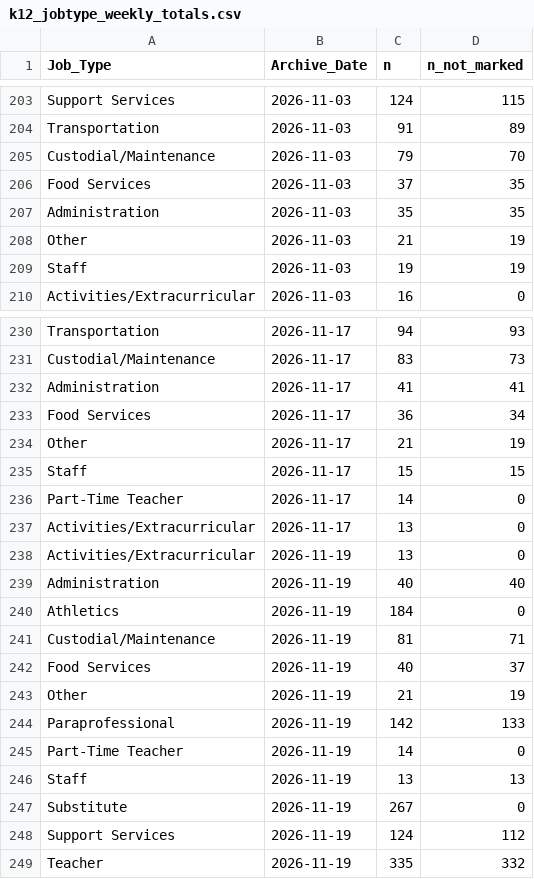
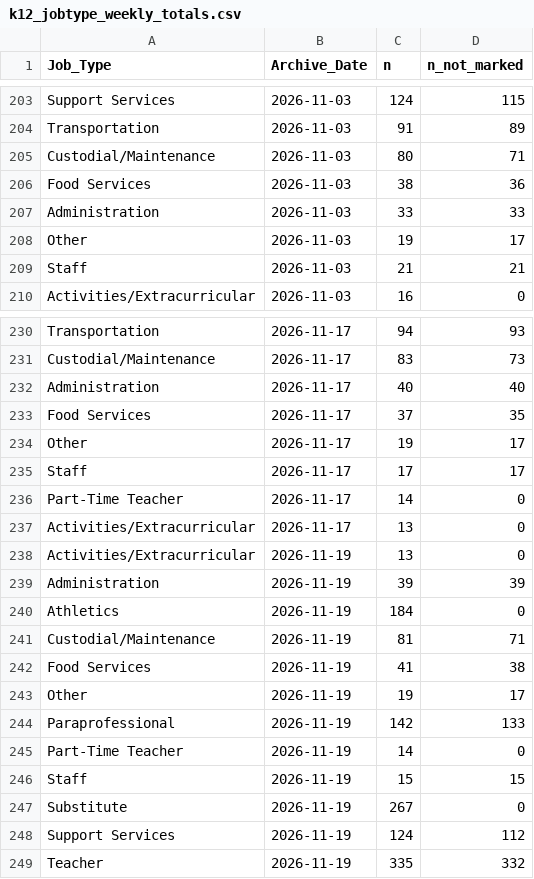
Before and after one commit to bostickmike/Montana-Education-Jobs-Dashboard, a CSV file: Mt_Ed_Jobs/k12_jobtype_weekly_totals.csv, drawn as a sheet; only a part is shown, gaps mark what is left out; the diff covers the shown part only.

```diff
--- a/Mt_Ed_Jobs/k12_jobtype_weekly_totals.csv
+++ b/Mt_Ed_Jobs/k12_jobtype_weekly_totals.csv
@@ -204,7 +204,7 @@
 "Transportation","2026-11-03",91,89
-"Custodial/Maintenance","2026-11-03",79,70
-"Food Services","2026-11-03",37,35
-"Administration","2026-11-03",35,35
-"Other","2026-11-03",21,19
-"Staff","2026-11-03",19,19
+"Custodial/Maintenance","2026-11-03",80,71
+"Food Services","2026-11-03",38,36
+"Administration","2026-11-03",33,33
+"Other","2026-11-03",19,17
+"Staff","2026-11-03",21,21
 "Activities/Extracurricular","2026-11-03",16,0
@@ -231,6 +231,6 @@
 "Custodial/Maintenance","2026-11-17",83,73
-"Administration","2026-11-17",41,41
-"Food Services","2026-11-17",36,34
-"Other","2026-11-17",21,19
-"Staff","2026-11-17",15,15
+"Administration","2026-11-17",40,40
+"Food Services","2026-11-17",37,35
+"Other","2026-11-17",19,17
+"Staff","2026-11-17",17,17
 "Part-Time Teacher","2026-11-17",14,0
@@ -238,10 +238,10 @@
 "Activities/Extracurricular","2026-11-19",13,0
-"Administration","2026-11-19",40,40
+"Administration","2026-11-19",39,39
 "Athletics","2026-11-19",184,0
 "Custodial/Maintenance","2026-11-19",81,71
-"Food Services","2026-11-19",40,37
-"Other","2026-11-19",21,19
+"Food Services","2026-11-19",41,38
+"Other","2026-11-19",19,17
 "Paraprofessional","2026-11-19",142,133
 "Part-Time Teacher","2026-11-19",14,0
-"Staff","2026-11-19",13,13
+"Staff","2026-11-19",15,15
 "Substitute","2026-11-19",267,0
```
Also changed, not shown: 10 edited cells elsewhere in this file, run_expectations.csv, 6 other files.
